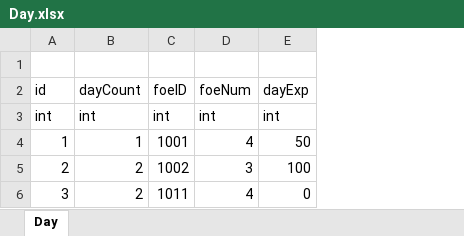
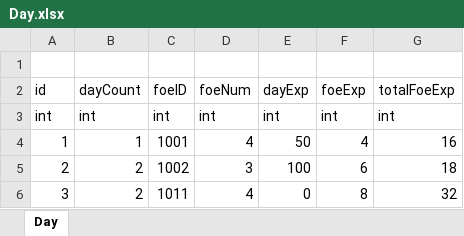
Before and after one commit to LUOHONGPENG/HermitRabbit, an Excel workbook: Assets/Excel/Day.xlsx, sheet Day, drawn as a sheet; values as stored, in another font and other column widths than the file's, no borders; the diff names each change by its address in the sheet, - before the commit and + after, or states it on an @@ line.

```diff
--- a/Assets/Excel/Day.xlsx (sheet Day)
+++ b/Assets/Excel/Day.xlsx (sheet Day)
+column F, rows 2-6: foeExp | int | 4 | 6 | 8
+column G, rows 2-6: totalFoeExp | int | 16 | 18 | 32
```
Also changed, not shown: 15 other files.
